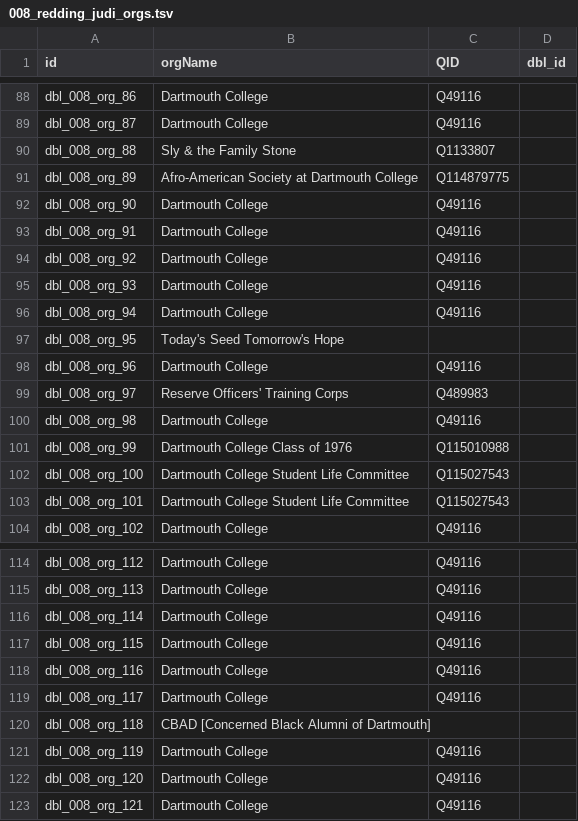
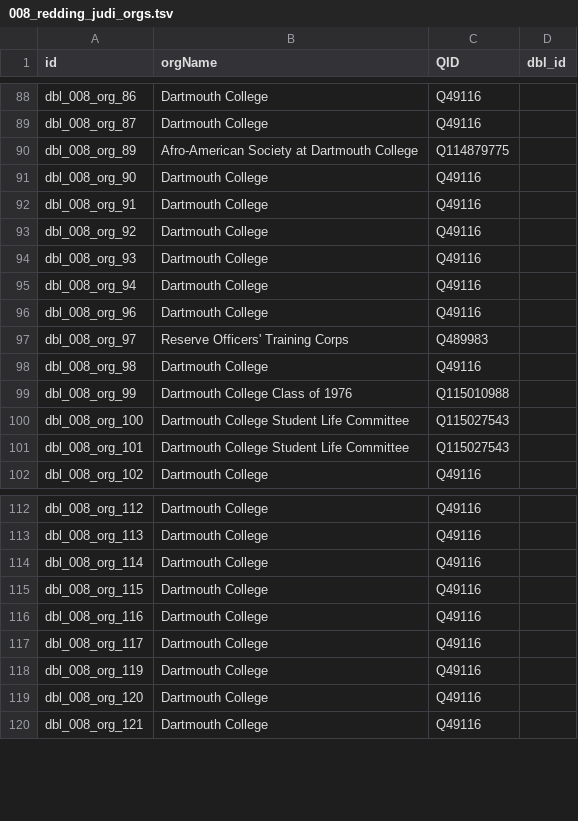
Before and after one commit to Dartmouth-Digital-History-Initiative/DBL-Encoding, a TSV file: tsv/008_redding_judi_orgs.tsv, drawn as a sheet; only a part is shown, gaps mark what is left out; the diff names each change by its address in the sheet, - before the commit and + after, or states it on an @@ line.

```diff
--- a/tsv/008_redding_judi_orgs.tsv
+++ b/tsv/008_redding_judi_orgs.tsv
-row 90: dbl_008_org_88 | Sly & the Family Stone | Q1133807
-row 97: dbl_008_org_95 | Today's Seed Tomorrow's Hope
-row 120: dbl_008_org_118 | CBAD [Concerned Black Alumni of Dartmouth]
```
Also changed, not shown: tsv/008_redding_judi_persons.tsv.
